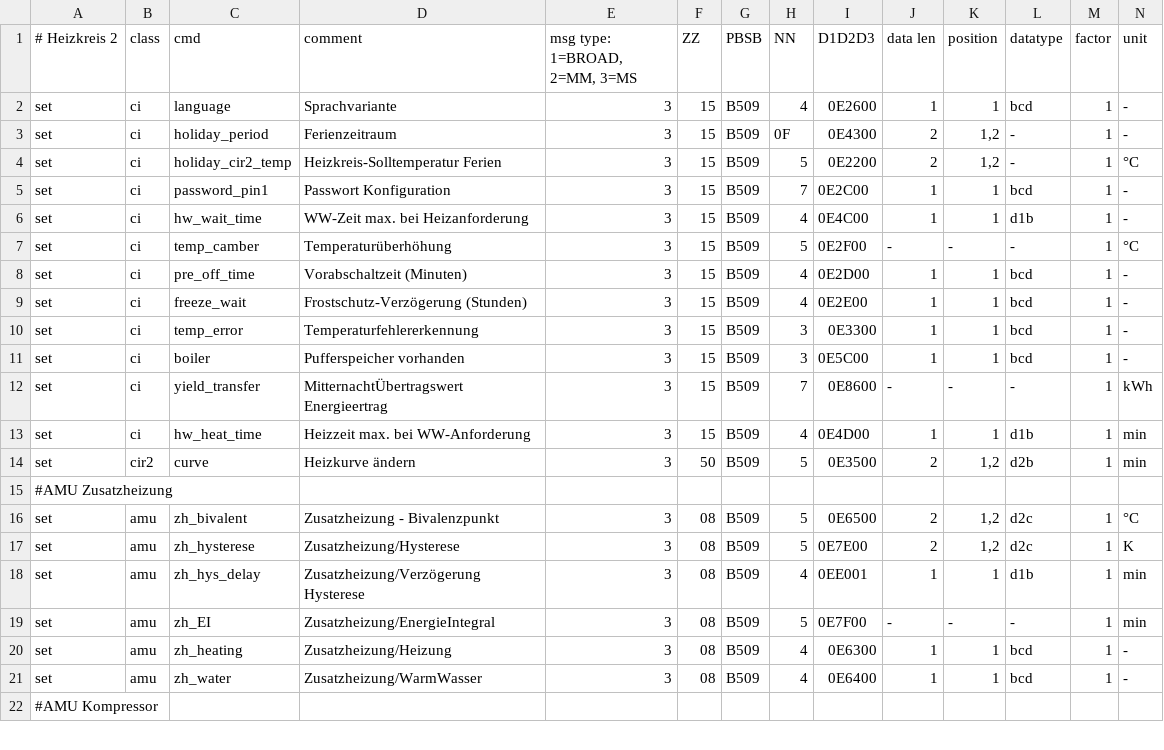
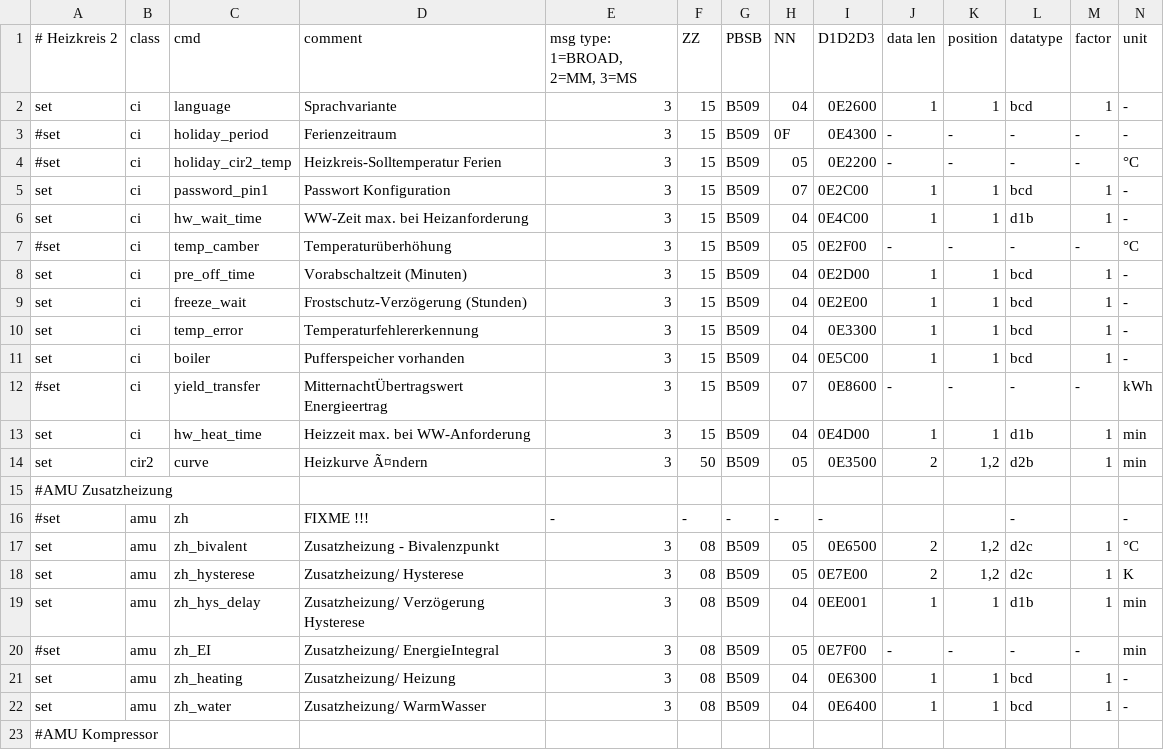
Before and after one commit to OpenAutomationProject/OpenAutomation, a CSV file: ebus/doc/vaillant/vaillant_set.csv, drawn as a sheet; only a part is shown; addresses are those after the commit; rows hold the shown columns only; the diff covers the shown part only; the diff names each change by its address in the sheet, - before the commit and + after, or states it on an @@ line.

```diff
--- a/ebus/doc/vaillant/vaillant_set.csv
+++ b/ebus/doc/vaillant/vaillant_set.csv
-H2 (NN): 4
+H2 (NN): 04
-A3:A4 (# Heizkreis 2): set
+A3:A4 (# Heizkreis 2): #set
-J3:J4 (data len): 2
+J3:J4 (data len): -
-K3:K4 (position): 1,2
+K3:K4 (position): -
-M3:M4 (factor): 1
+M3:M4 (factor): -
-H4 (NN): 5
+H4 (NN): 05
-H5 (NN): 7
+H5 (NN): 07
-H6 (NN): 4
+H6 (NN): 04
-A7 (# Heizkreis 2): set
+A7 (# Heizkreis 2): #set
-H7 (NN): 5
+H7 (NN): 05
-M7 (factor): 1
+M7 (factor): -
-H8:H9 (NN): 4
+H8:H9 (NN): 04
-H10:H11 (NN): 3
+H10:H11 (NN): 04
-A12 (# Heizkreis 2): set
+A12 (# Heizkreis 2): #set
-H12 (NN): 7
+H12 (NN): 07
-M12 (factor): 1
+M12 (factor): -
-H13 (NN): 4
+H13 (NN): 04
-D14 (comment): Heizkurve ändern
+D14 (comment): Heizkurve Ã¤ndern
-H14 (NN): 5
+H14 (NN): 05
+row 16: #set | amu | zh | FIXME !!! | - | - | - | - | - |  |  | - |  | -
-H17:H18 (NN): 5
+H17:H18 (NN): 05
-D18 (comment): Zusatzheizung/Hysterese
+D18 (comment): Zusatzheizung/ Hysterese
-D19 (comment): Zusatzheizung/Verzögerung Hysterese
+D19 (comment): Zusatzheizung/ Verzögerung Hysterese
-H19 (NN): 4
+H19 (NN): 04
-A20 (# Heizkreis 2): set
+A20 (# Heizkreis 2): #set
-D20 (comment): Zusatzheizung/EnergieIntegral
+D20 (comment): Zusatzheizung/ EnergieIntegral
-H20 (NN): 5
+H20 (NN): 05
-M20 (factor): 1
+M20 (factor): -
-D21 (comment): Zusatzheizung/Heizung
+D21 (comment): Zusatzheizung/ Heizung
-H21:H22 (NN): 4
+H21:H22 (NN): 04
-D22 (comment): Zusatzheizung/WarmWasser
+D22 (comment): Zusatzheizung/ WarmWasser
```
Also changed, not shown: 120 edited cells elsewhere in this file, 1 other file.
